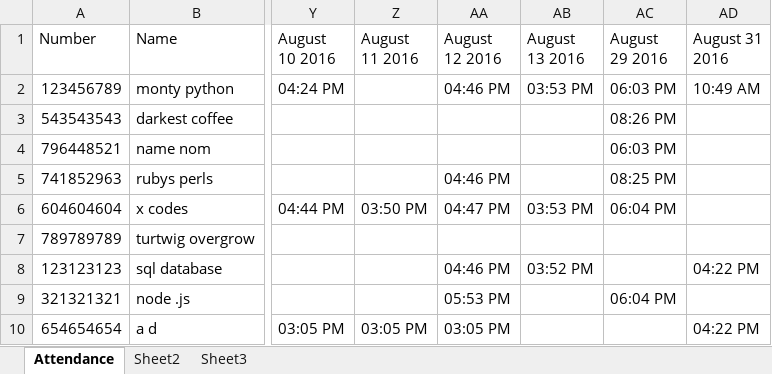
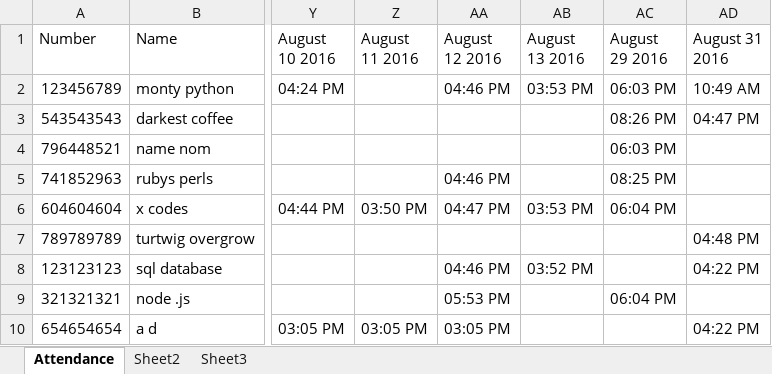
Before and after one commit to coolcom200/Barcode-Scanner, an Excel workbook: Attendance.xlsx, sheet Attendance, drawn as a sheet; only a part is shown, gaps mark what is left out; values as stored, in another font and other column widths than the file's, no borders; the diff names each change by its address in the sheet, - before the commit and + after, or states it on an @@ line.

```diff
--- a/Attendance.xlsx (sheet Attendance)
+++ b/Attendance.xlsx (sheet Attendance)
-AD3 (August 31 2016): (empty)
+AD3 (August 31 2016): 04:47 PM
-AD7 (August 31 2016): (empty)
+AD7 (August 31 2016): 04:48 PM
```
Also changed, not shown: 3 other files.
